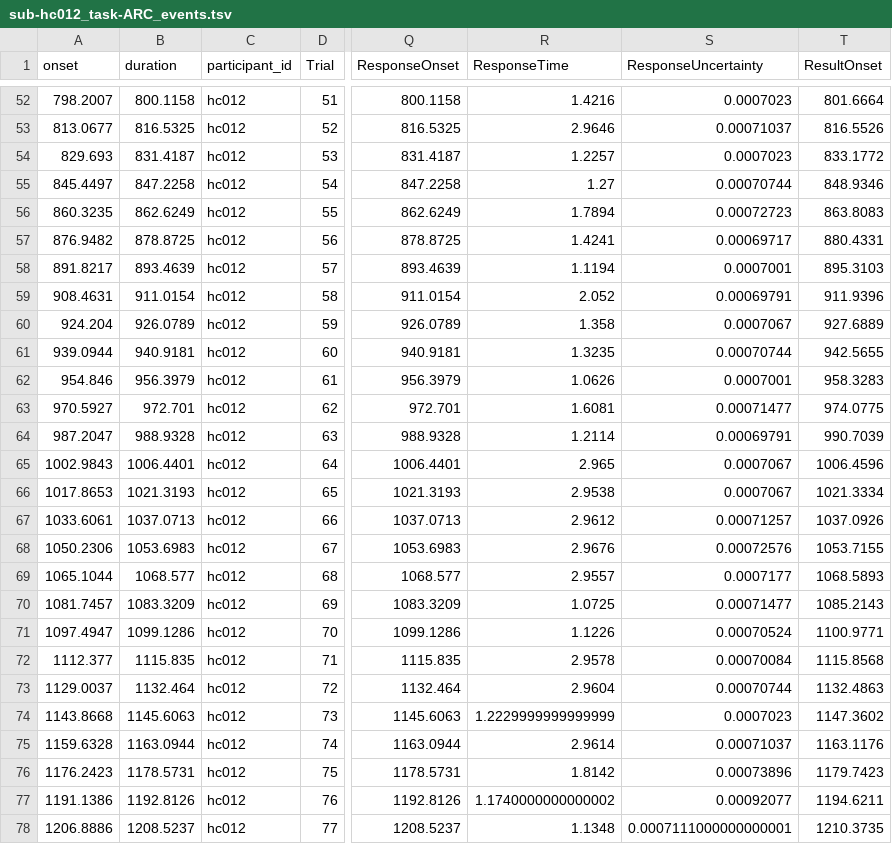
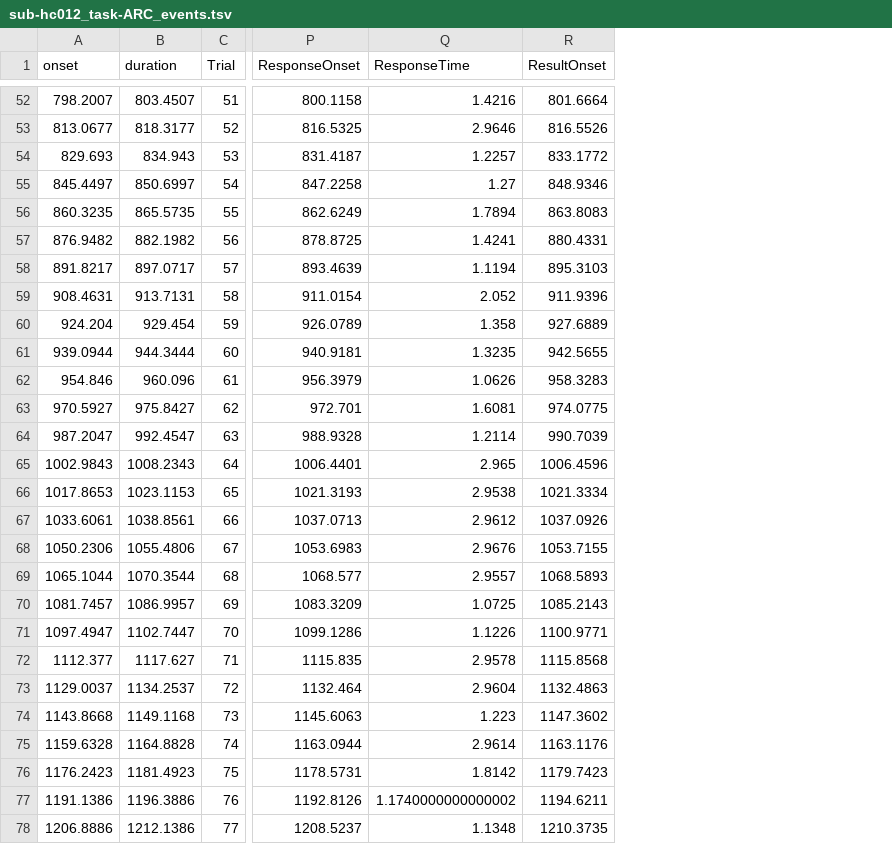
Before and after one commit to OpenNeuroDatasets-JSONLD/ds001814, a TSV file: sub-hc012/func/sub-hc012_task-ARC_events.tsv, drawn as a sheet; only a part is shown, gaps mark what is left out; removed rows and columns are numbered as before the commit, all else as after; the diff covers the shown part only; the diff names each change by its address in the sheet, - before the commit and + after, or states it on an @@ line.

```diff
--- a/sub-hc012/func/sub-hc012_task-ARC_events.tsv
+++ b/sub-hc012/func/sub-hc012_task-ARC_events.tsv
-column C (participant_id), rows 52-78: all hc012
-column S (ResponseUncertainty), rows 52-78: 0.0007023 | 0.00071037 | 0.0007023 | 0.00070744 | 0.00072723 | 0.00069717 | 0.0007001 | 0.00069791 | 0.0007067 | 0.00070744 | 0.0007001 | 0.00071477 | 0.00069791 | 0.0007067 | 0.0007067 | 0.00071257 | 0.00072576 | 0.0007177 | 0.00071477 | 0.00070524 | 0.00070084 | 0.00070744 | 0.0007023 | 0.00071037 | 0.00073896 | 0.00092077 | 0.0007111000000000001
-B52 (duration): 800.1158
+B52 (duration): 803.4507
-B53 (duration): 816.5325
+B53 (duration): 818.3177
-B54 (duration): 831.4187
+B54 (duration): 834.943
-B55 (duration): 847.2258
+B55 (duration): 850.6997
-B56 (duration): 862.6249
+B56 (duration): 865.5735
-B57 (duration): 878.8725
+B57 (duration): 882.1982
-B58 (duration): 893.4639
+B58 (duration): 897.0717
-B59 (duration): 911.0154
+B59 (duration): 913.7131
-B60 (duration): 926.0789
+B60 (duration): 929.454
-B61 (duration): 940.9181
+B61 (duration): 944.3444
-B62 (duration): 956.3979
+B62 (duration): 960.096
-B63 (duration): 972.701
+B63 (duration): 975.8427
-B64 (duration): 988.9328
+B64 (duration): 992.4547
-B65 (duration): 1006.4401
+B65 (duration): 1008.2343
-B66 (duration): 1021.3193
+B66 (duration): 1023.1153
-B67 (duration): 1037.0713
+B67 (duration): 1038.8561
-B68 (duration): 1053.6983
+B68 (duration): 1055.4806
-B69 (duration): 1068.577
+B69 (duration): 1070.3544
-B70 (duration): 1083.3209
+B70 (duration): 1086.9957
-B71 (duration): 1099.1286
+B71 (duration): 1102.7447
-B72 (duration): 1115.835
+B72 (duration): 1117.627
-B73 (duration): 1132.464
+B73 (duration): 1134.2537
-B74 (duration): 1145.6063
+B74 (duration): 1149.1168
-Q74 (ResponseTime): 1.2229999999999999
+Q74 (ResponseTime): 1.223
-B75 (duration): 1163.0944
+B75 (duration): 1164.8828
-B76 (duration): 1178.5731
+B76 (duration): 1181.4923
-B77 (duration): 1192.8126
+B77 (duration): 1196.3886
-B78 (duration): 1208.5237
+B78 (duration): 1212.1386
```
Also changed, not shown: 94 edited cells elsewhere in this file.
